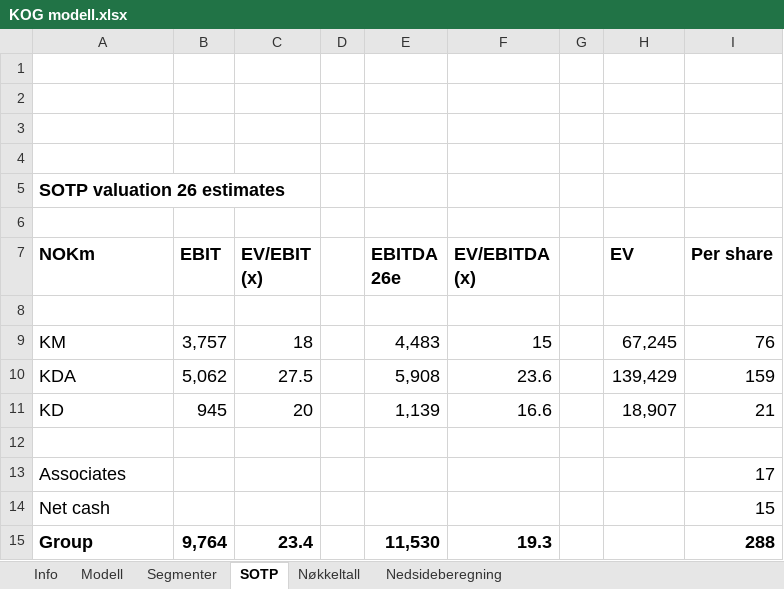
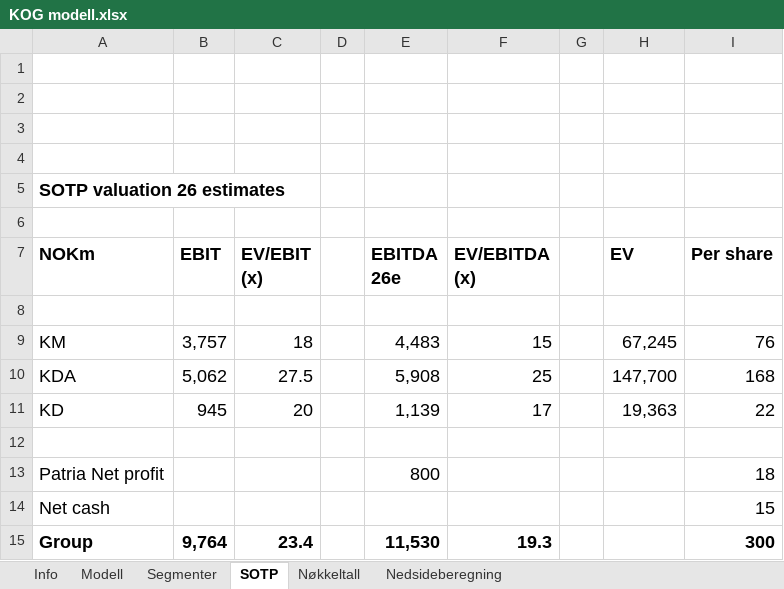
Before and after one commit to AugustHodt/Excel-modeller, an Excel workbook: KOG modell.xlsx, sheet SOTP, drawn as a sheet; values as stored, in another font and other column widths than the file's, no borders; removed rows and columns are numbered as before the commit, all else as after; the diff names each change by its address in the sheet, - before the commit and + after, or states it on an @@ line.

Commit message:
Add files via upload

```diff
--- a/KOG modell.xlsx (sheet SOTP)
+++ b/KOG modell.xlsx (sheet SOTP)
-F10 (EV/EBITDA (x)): 23.6
+F10 (EV/EBITDA (x)): 25
-H10 (EV): 139,429
+H10 (EV): 147,700
-I10 (Per share): 159
+I10 (Per share): 168
-F11 (EV/EBITDA (x)): 16.6
+F11 (EV/EBITDA (x)): 17
-H11 (EV): 18,907
+H11 (EV): 19,363
-I11 (Per share): 21
+I11 (Per share): 22
-row 13: Associates |  |  |  |  |  |  |  | 17
+row 13: Patria Net profit |  |  |  | 800 |  |  |  | 18
-I15 (Per share): 288
+I15 (Per share): 300
```
